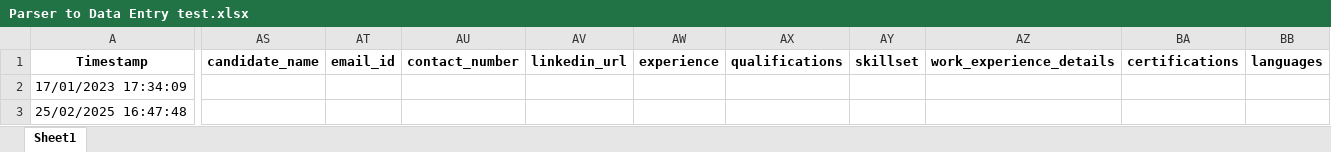
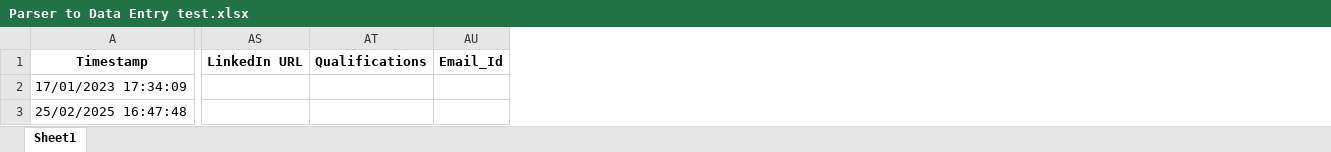
Before and after one commit to shauryasawai/Resume_Parser, an Excel workbook: uploads/Parser to Data Entry test.xlsx, sheet Sheet1, drawn as a sheet; only a part is shown, gaps mark what is left out; values as stored, in another font and other column widths than the file's, no borders; removed rows and columns are numbered as before the commit, all else as after; the diff covers the shown part only; the diff names each change by its address in the sheet, - before the commit and + after, or states it on an @@ line.

```diff
--- a/uploads/Parser to Data Entry test.xlsx (sheet Sheet1)
+++ b/uploads/Parser to Data Entry test.xlsx (sheet Sheet1)
-column AS (candidate_name), empty
-column AT (email_id), empty
-column AU (contact_number), empty
-column AV (linkedin_url), empty
-column AW (experience), empty
-column AX (qualifications), empty
-column AY (skillset), empty
-column AZ (work_experience_details), empty
-column BA (certifications), empty
-column BB (languages), empty
+column AS (LinkedIn URL), empty
+column AT (Qualifications), empty
+column AU (Email_Id), empty
```
Also changed, not shown: 1 added column and 5 edited cells elsewhere in this sheet, 3 other files.
